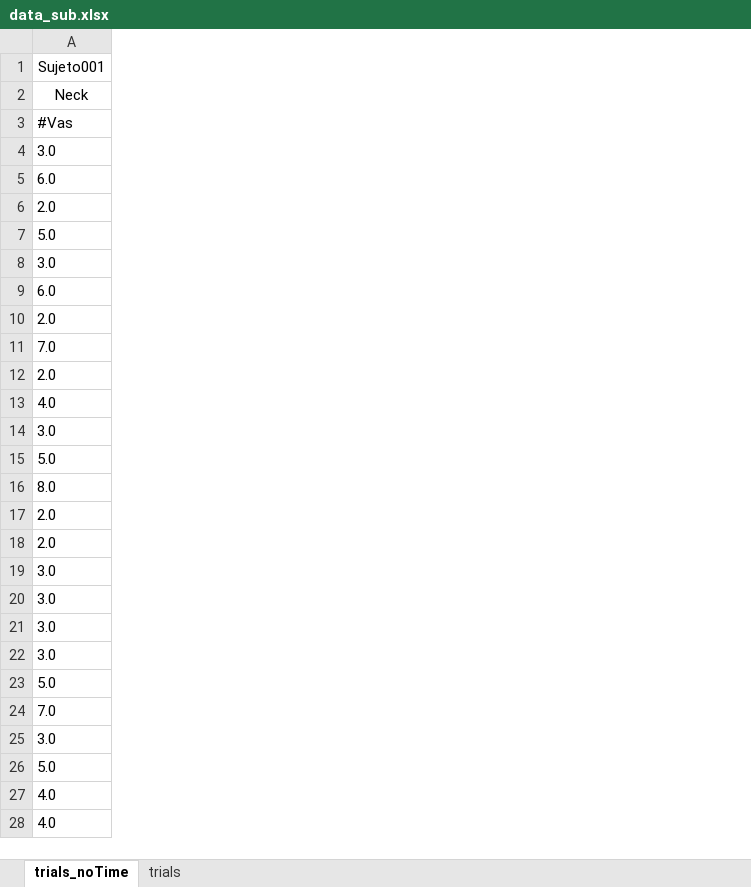
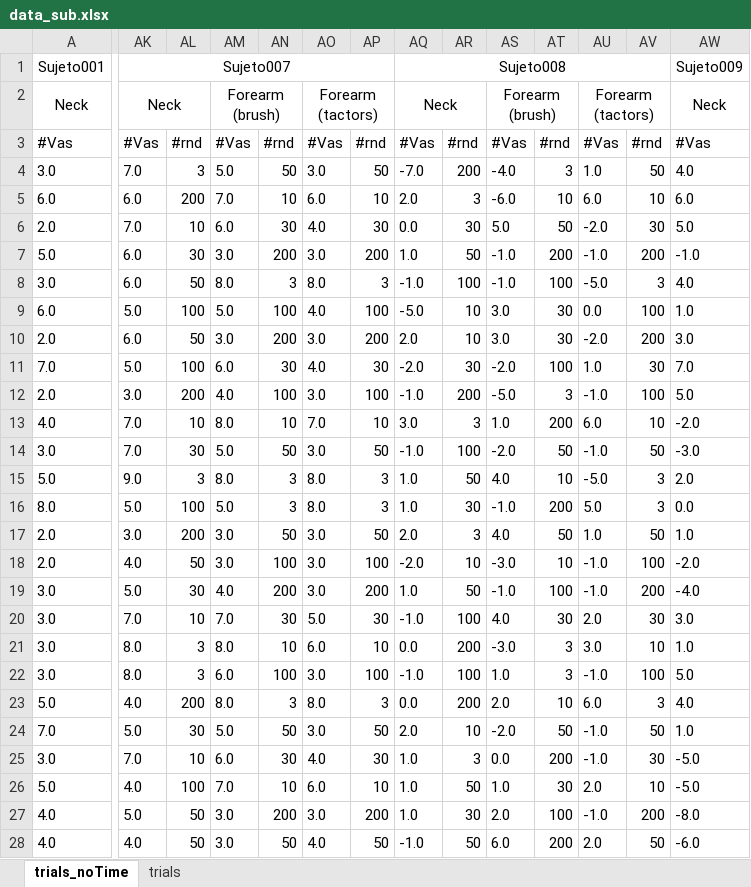
Before and after one commit to EdgardoCS/Arduino_tesis, an Excel workbook: data/data_sub.xlsx, sheet trials_noTime, drawn as a sheet; only a part is shown, gaps mark what is left out; values as stored, in another font and other column widths than the file's, no borders; the diff covers the shown part only; the diff names each change by its address in the sheet, - before the commit and + after, or states it on an @@ line.

Commit message:
time calculation

```diff
--- a/data/data_sub.xlsx (sheet trials_noTime)
+++ b/data/data_sub.xlsx (sheet trials_noTime)
+column AK, rows 1-28: Sujeto007 | Neck | #Vas | 7.0 | 6.0 | 7.0 | 6.0 | 6.0 | 5.0 | 6.0 | 5.0 | 3.0 | 7.0 | 7.0 | 9.0 | 5.0 | 3.0 | 4.0 | 5.0 | 7.0 | 8.0 | 8.0 | 4.0 | 5.0 | 7.0 | 4.0 | 5.0 | 4.0
+column AL, rows 3-28: #rnd | 3 | 200 | 10 | 30 | 50 | 100 | 50 | 100 | 200 | 10 | 30 | 3 | 100 | 200 | 50 | 30 | 10 | 3 | 3 | 200 | 30 | 10 | 100 | 50 | 50
+column AM, rows 2-28: Forearm (brush) | #Vas | 5.0 | 7.0 | 6.0 | 3.0 | 8.0 | 5.0 | 3.0 | 6.0 | 4.0 | 8.0 | 5.0 | 8.0 | 5.0 | 3.0 | 3.0 | 4.0 | 7.0 | 8.0 | 6.0 | 8.0 | 5.0 | 6.0 | 7.0 | 3.0 | 3.0
+column AN, rows 3-28: #rnd | 50 | 10 | 30 | 200 | 3 | 100 | 200 | 30 | 100 | 10 | 50 | 3 | 3 | 50 | 100 | 200 | 30 | 10 | 100 | 3 | 50 | 30 | 10 | 200 | 50
+column AO, rows 2-28: Forearm (tactors) | #Vas | 3.0 | 6.0 | 4.0 | 3.0 | 8.0 | 4.0 | 3.0 | 4.0 | 3.0 | 7.0 | 3.0 | 8.0 | 8.0 | 3.0 | 3.0 | 3.0 | 5.0 | 6.0 | 3.0 | 8.0 | 3.0 | 4.0 | 6.0 | 3.0 | 4.0
+column AP, rows 3-28: #rnd | 50 | 10 | 30 | 200 | 3 | 100 | 200 | 30 | 100 | 10 | 50 | 3 | 3 | 50 | 100 | 200 | 30 | 10 | 100 | 3 | 50 | 30 | 10 | 200 | 50
+column AQ, rows 1-28: Sujeto008 | Neck | #Vas | -7.0 | 2.0 | 0.0 | 1.0 | -1.0 | -5.0 | 2.0 | -2.0 | -1.0 | 3.0 | -1.0 | 1.0 | 1.0 | 2.0 | -2.0 | 1.0 | -1.0 | 0.0 | -1.0 | 0.0 | 2.0 | 1.0 | 1.0 | 1.0 | -1.0
+column AR, rows 3-28: #rnd | 200 | 3 | 30 | 50 | 100 | 10 | 10 | 30 | 200 | 3 | 100 | 50 | 30 | 3 | 10 | 50 | 100 | 200 | 100 | 200 | 10 | 3 | 50 | 30 | 50
+column AS, rows 2-28: Forearm (brush) | #Vas | -4.0 | -6.0 | 5.0 | -1.0 | -1.0 | 3.0 | 3.0 | -2.0 | -5.0 | 1.0 | -2.0 | 4.0 | -1.0 | 4.0 | -3.0 | -1.0 | 4.0 | -3.0 | 1.0 | 2.0 | -2.0 | 0.0 | 1.0 | 2.0 | 6.0
+column AT, rows 3-28: #rnd | 3 | 10 | 50 | 200 | 100 | 30 | 30 | 100 | 3 | 200 | 50 | 10 | 200 | 50 | 10 | 100 | 30 | 3 | 3 | 10 | 50 | 200 | 30 | 100 | 200
+column AU, rows 2-28: Forearm (tactors) | #Vas | 1.0 | 6.0 | -2.0 | -1.0 | -5.0 | 0.0 | -2.0 | 1.0 | -1.0 | 6.0 | -1.0 | -5.0 | 5.0 | 1.0 | -1.0 | -1.0 | 2.0 | 3.0 | -1.0 | 6.0 | -1.0 | -1.0 | 2.0 | -1.0 | 2.0
+column AV, rows 3-28: #rnd | 50 | 10 | 30 | 200 | 3 | 100 | 200 | 30 | 100 | 10 | 50 | 3 | 3 | 50 | 100 | 200 | 30 | 10 | 100 | 3 | 50 | 30 | 10 | 200 | 50
+column AW, rows 1-28: Sujeto009 | Neck | #Vas | 4.0 | 6.0 | 5.0 | -1.0 | 4.0 | 1.0 | 3.0 | 7.0 | 5.0 | -2.0 | -3.0 | 2.0 | 0.0 | 1.0 | -2.0 | -4.0 | 3.0 | 1.0 | 5.0 | 4.0 | 1.0 | -5.0 | -5.0 | -8.0 | -6.0
```
Also changed, not shown: 5 added columns and cell formats elsewhere in this sheet, sheet trials, data/v1/data_sub0.xlsx, 23 other files.
